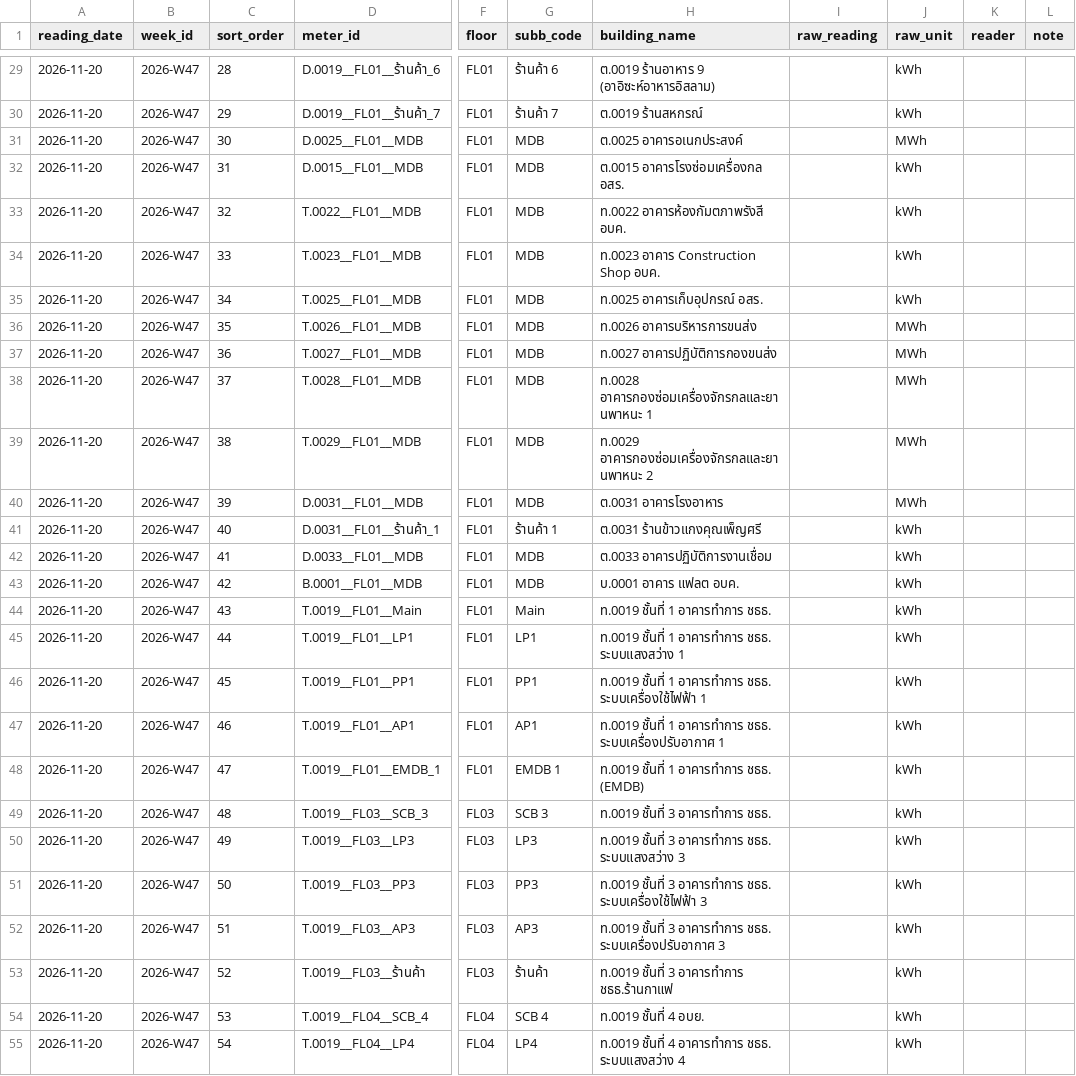
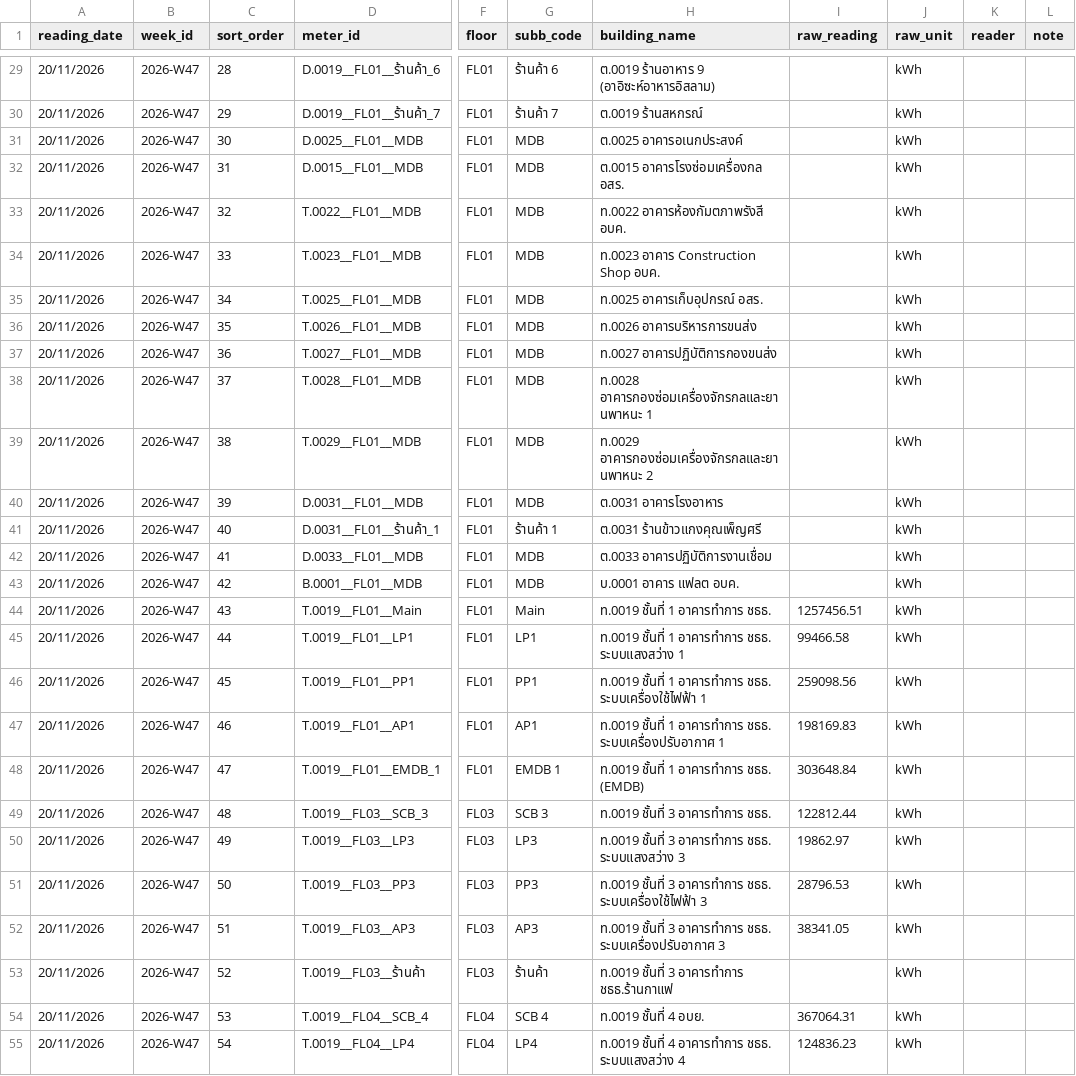
Before and after one commit to maleeart/Energy-Dashboard, a CSV file: forms/2026-W47.csv, drawn as a sheet; only a part is shown, gaps mark what is left out; the diff covers the shown part only; the diff names each change by its address in the sheet, - before the commit and + after, or states it on an @@ line.

```diff
--- a/forms/2026-W47.csv
+++ b/forms/2026-W47.csv
-A29:A55 (reading_date): 2026-11-20
+A29:A55 (reading_date): 20/11/2026
-J31 (raw_unit): MWh
+J31 (raw_unit): kWh
-J36:J40 (raw_unit): MWh
+J36:J40 (raw_unit): kWh
-I44 (raw_reading): (empty)
+I44 (raw_reading): 1257456.51
-I45 (raw_reading): (empty)
+I45 (raw_reading): 99466.58
-I46 (raw_reading): (empty)
+I46 (raw_reading): 259098.56
-I47 (raw_reading): (empty)
+I47 (raw_reading): 198169.83
-I48 (raw_reading): (empty)
+I48 (raw_reading): 303648.84
-I49 (raw_reading): (empty)
+I49 (raw_reading): 122812.44
-I50 (raw_reading): (empty)
+I50 (raw_reading): 19862.97
-I51 (raw_reading): (empty)
+I51 (raw_reading): 28796.53
-I52 (raw_reading): (empty)
+I52 (raw_reading): 38341.05
-I54 (raw_reading): (empty)
+I54 (raw_reading): 367064.31
-I55 (raw_reading): (empty)
+I55 (raw_reading): 124836.23
```
Also changed, not shown: 116 edited cells elsewhere in this file.
